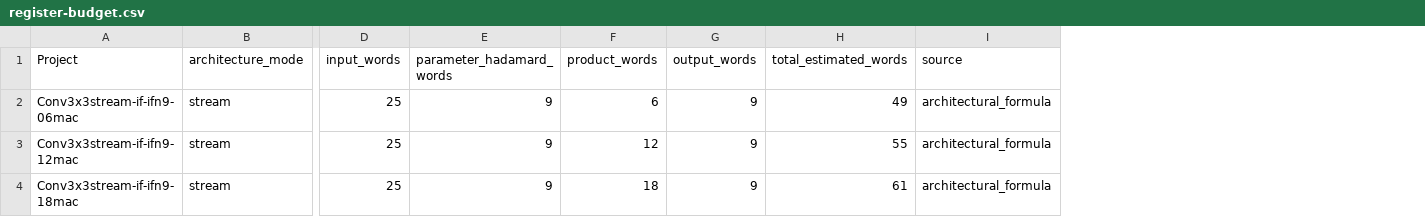
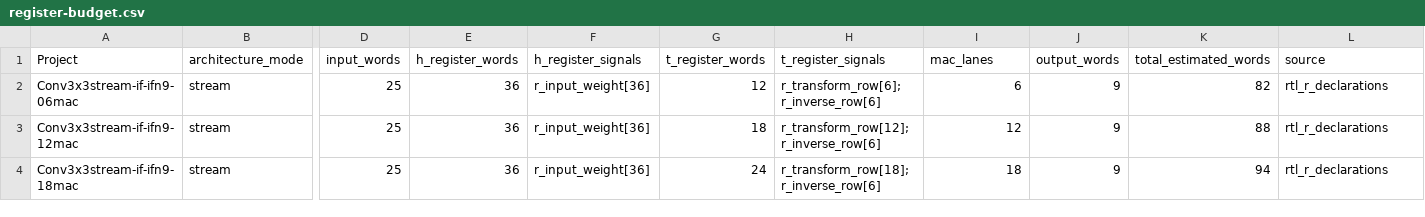
Before and after one commit to tarsioonofrio/FastConv_SystemVerilog, a CSV file: rtl/conv3x3stream-if/report/register-budget.csv, drawn as a sheet; only a part is shown, gaps mark what is left out; removed rows and columns are numbered as before the commit, all else as after; the diff names each change by its address in the sheet, - before the commit and + after, or states it on an @@ line.

```diff
--- a/rtl/conv3x3stream-if/report/register-budget.csv
+++ b/rtl/conv3x3stream-if/report/register-budget.csv
-column E (parameter_hadamard_words), rows 2-4: all 9
+column E (h_register_words), rows 2-4: all 36
+column F (h_register_signals), rows 2-4: all r_input_weight[36]
+column G (t_register_words), rows 2-4: 12 | 18 | 24
+column H (t_register_signals), rows 2-4: r_transform_row[6]; r_inverse_row[6] | r_transform_row[12]; r_inverse_row[6] | r_transform_row[18]; r_inverse_row[6]
-I1: product_words
+I1: mac_lanes
-K2 (total_estimated_words): 49
+K2 (total_estimated_words): 82
-L2:L4 (source): architectural_formula
+L2:L4 (source): rtl_r_declarations
-K3 (total_estimated_words): 55
+K3 (total_estimated_words): 88
-K4 (total_estimated_words): 61
+K4 (total_estimated_words): 94
```
Also changed, not shown: report/register-budget.csv, rtl/conv2x2/report/register-budget.csv, 37 other files.
